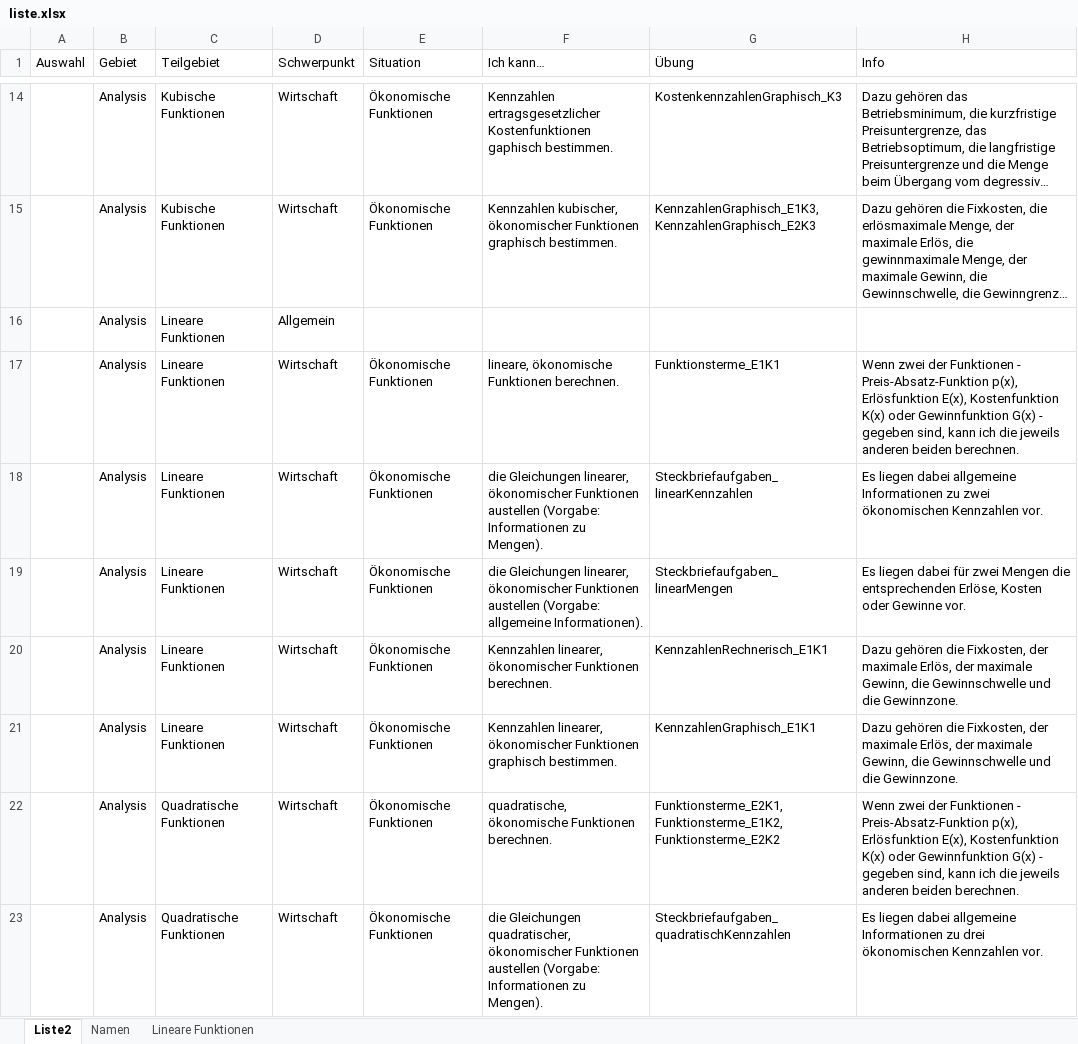
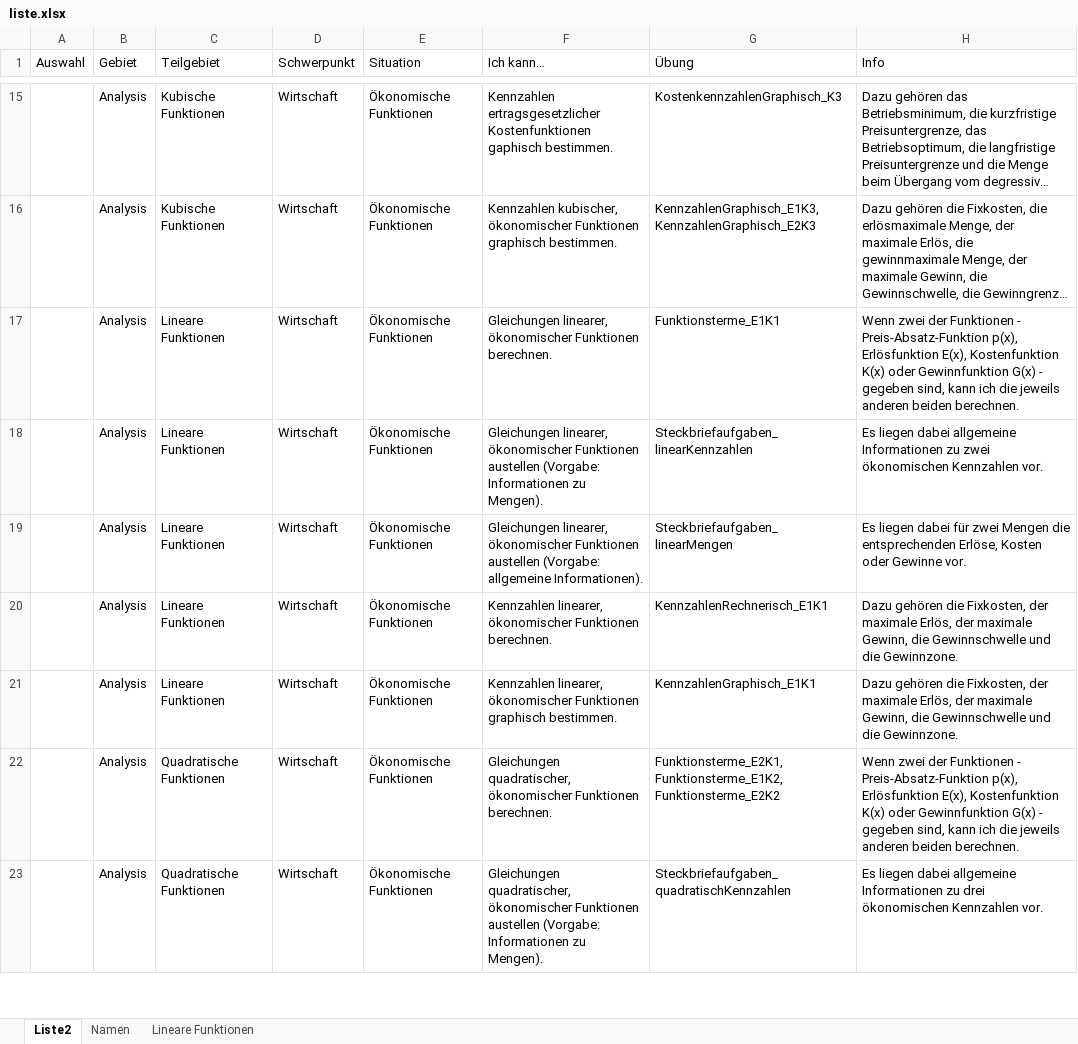
Before and after one commit to MatheDoc/digitalmath, an Excel workbook: liste.xlsx, sheet Liste2, drawn as a sheet; only a part is shown, gaps mark what is left out; long unchanged cells end in …; values as stored, in another font and other column widths than the file's, no borders; table styles not drawn; removed rows and columns are numbered as before the commit, all else as after; the diff covers the shown part only; the diff names each change by its address in the sheet, - before the commit and + after, or states it on an @@ line.

```diff
--- a/liste.xlsx (sheet Liste2)
+++ b/liste.xlsx (sheet Liste2)
-row 16:  | Analysis | Lineare Funktionen | Allgemein
-F17 (Ich kann…): lineare, ökonomische Funktionen berechnen.
+F17 (Ich kann…): Gleichungen linearer, ökonomischer Funktionen berechnen.
-F18 (Ich kann…): die Gleichungen linearer,…
+F18 (Ich kann…): Gleichungen linearer,…
-F19 (Ich kann…): die Gleichungen linearer,…
+F19 (Ich kann…): Gleichungen linearer,…
-F22 (Ich kann…): quadratische, ökonomische Funktionen berechnen.
+F22 (Ich kann…): Gleichungen quadratischer, ökonomischer Funktionen berechnen.
-F23 (Ich kann…): die Gleichungen quadratischer,…
+F23 (Ich kann…): Gleichungen quadratischer,…
```
Also changed, not shown: 12 added rows, 10 removed rows, 1 moved row and 10 edited cells elsewhere in this sheet, Aufgaben/Erstellung/Analysis_Wirtschaft_Marktgleichgewicht.xlsm, 11 other files.
